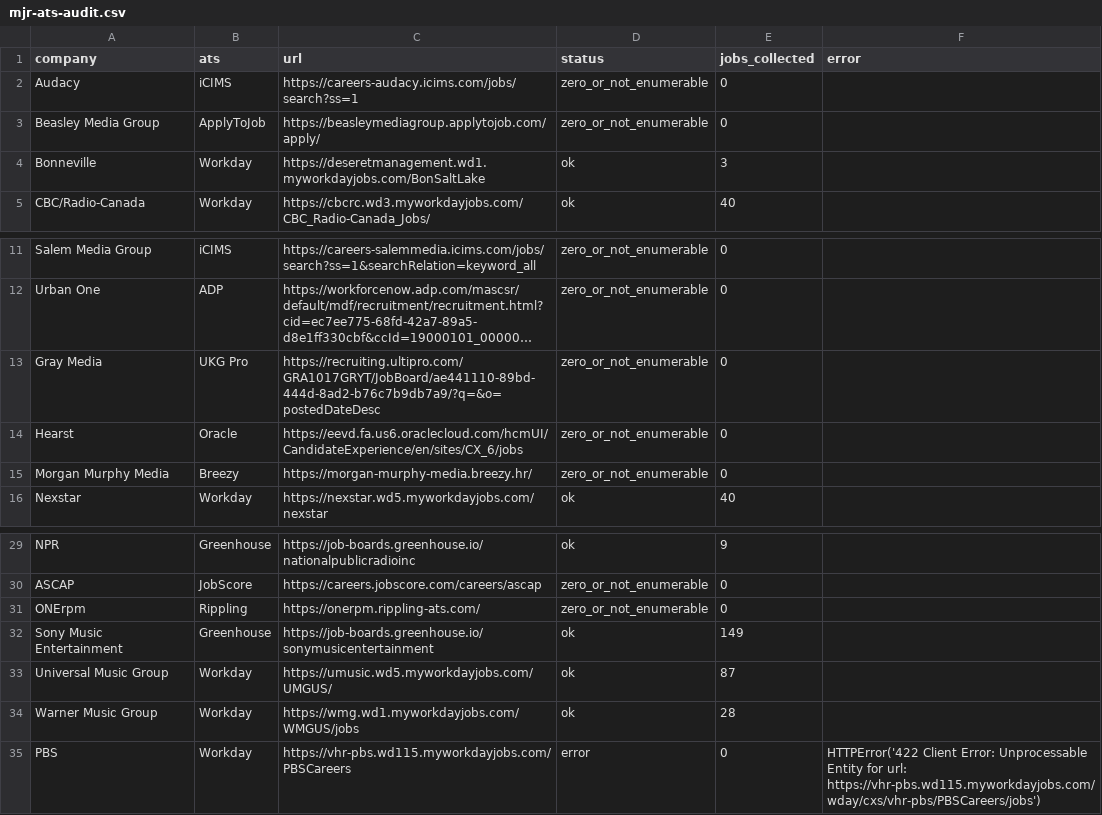
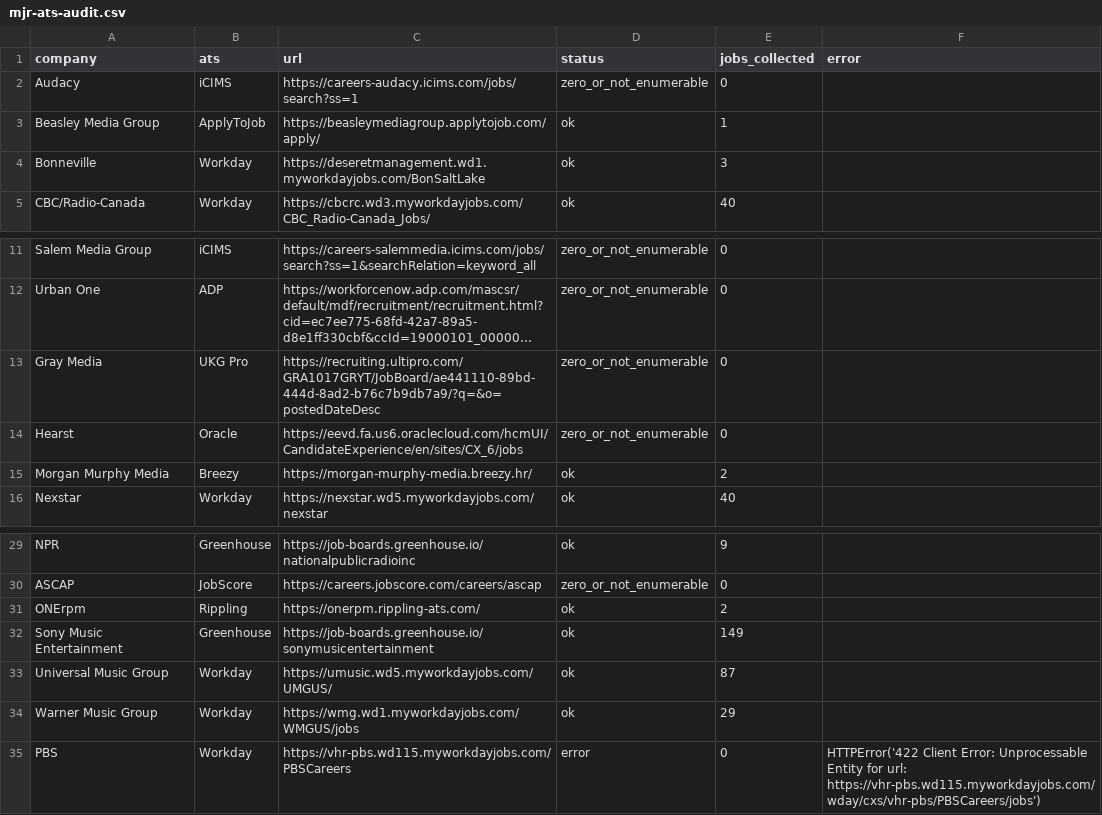
Before and after one commit to Mediajobsreport/mjr-jobs-feed, a CSV file: mjr-ats-audit.csv, drawn as a sheet; only a part is shown, gaps mark what is left out; long unchanged cells end in ….

```diff
--- a/mjr-ats-audit.csv
+++ b/mjr-ats-audit.csv
@@ -2,3 +2,3 @@ company,ats,url,status,jobs_collected,error
 Audacy,iCIMS,https://careers-audacy.icims.com/jobs/search?ss=1,zero_or_not_enumerable,0,
-Beasley Media Group,ApplyToJob,https://beasleymediagroup.applytojob.com/apply/,zero_or_not_enumerable,0,
+Beasley Media Group,ApplyToJob,https://beasleymediagroup.applytojob.com/apply/,ok,1,
 Bonneville,Workday,https://deseretmanagement.wd1.myworkdayjobs.com/BonSaltLake,ok,3,
@@ -14,3 +14,3 @@ Gray Media,UKG Pro,https://recruiting.ultipro.com/GRA1017GRYT/JobBoard/ae441110-
 Hearst,Oracle,https://eevd.fa.us6.oraclecloud.com/hcmUI/CandidateExperience/en/sites/CX_6/jobs,zero_or_not_enumerable,0,
-Morgan Murphy Media,Breezy,https://morgan-murphy-media.breezy.hr/,zero_or_not_enumerable,0,
+Morgan Murphy Media,Breezy,https://morgan-murphy-media.breezy.hr/,ok,2,
 Nexstar,Workday,https://nexstar.wd5.myworkdayjobs.com/nexstar,ok,40,
@@ -30,6 +30,6 @@ NPR,Greenhouse,https://job-boards.greenhouse.io/nationalpublicradioinc,ok,9,
 ASCAP,JobScore,https://careers.jobscore.com/careers/ascap,zero_or_not_enumerable,0,
-ONErpm,Rippling,https://onerpm.rippling-ats.com/,zero_or_not_enumerable,0,
+ONErpm,Rippling,https://onerpm.rippling-ats.com/,ok,2,
 Sony Music Entertainment,Greenhouse,https://job-boards.greenhouse.io/sonymusicentertainment,ok,149,
 Universal Music Group,Workday,https://umusic.wd5.myworkdayjobs.com/UMGUS/,ok,87,
-Warner Music Group,Workday,https://wmg.wd1.myworkdayjobs.com/WMGUS/jobs,ok,28,
+Warner Music Group,Workday,https://wmg.wd1.myworkdayjobs.com/WMGUS/jobs,ok,29,
 PBS,Workday,https://vhr-pbs.wd115.myworkdayjobs.com/PBSCareers,error,0,HTTPError('422 Client Error: Unprocessable Entity for url: https://vhr-pbs.wd115.myworkdayjobs.com/wday/cxs/vhr-pbs/PBSCareers/jobs')
```
Also changed, not shown: 2 other files.
